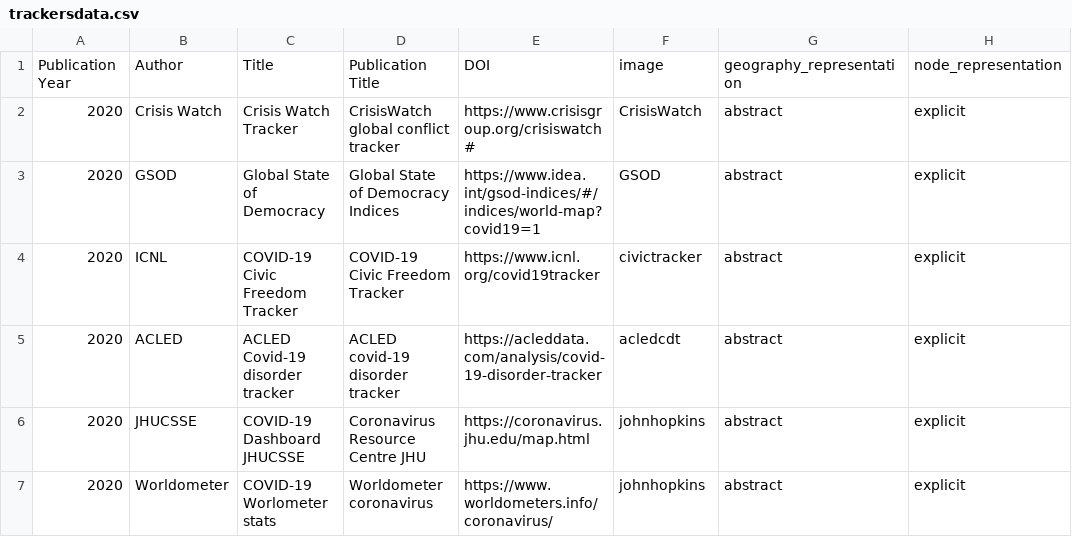
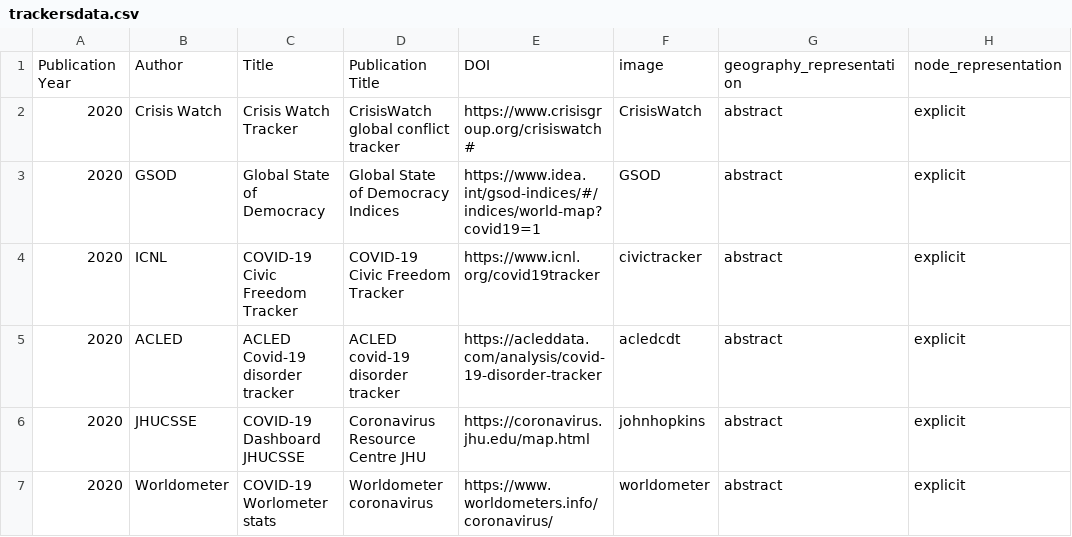
Before and after one commit to dbhatedin/CuratedTrackersLibrary, a CSV file: trackersdata.csv, drawn as a sheet; only a part is shown; the diff names each change by its address in the sheet, - before the commit and + after, or states it on an @@ line.

Commit message:
Update trackersdata.csv

```diff
--- a/trackersdata.csv
+++ b/trackersdata.csv
-F7: johnhopkins
+F7: worldometer
```
